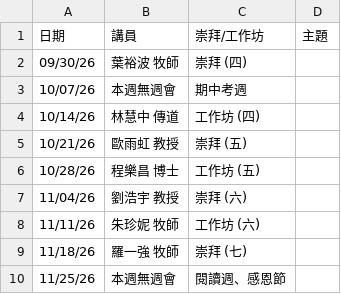
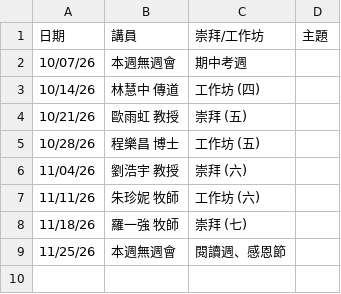
Before and after one commit to cwts-edu/cwts-web, a CSV file: src/content/csv/assembly/upcoming.csv, drawn as a sheet; the diff names each change by its address in the sheet, - before the commit and + after, or states it on an @@ line.

```diff
--- a/src/content/csv/assembly/upcoming.csv
+++ b/src/content/csv/assembly/upcoming.csv
-row 2: 09/30/26 | 葉裕波 牧師 | 崇拜 (四)
```
Also changed, not shown: src/content/csv/assembly/2026-H2.csv.
